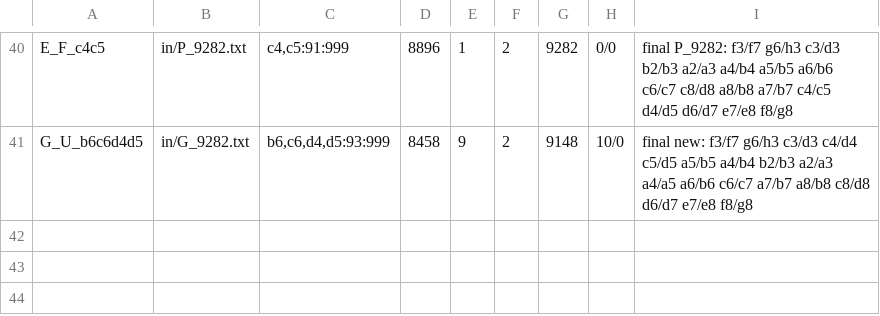
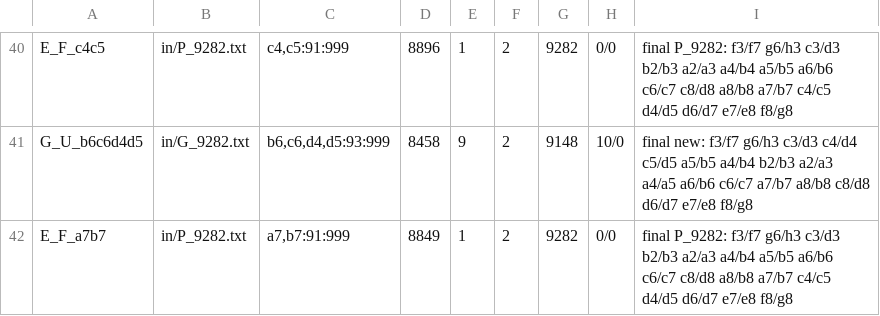
Before and after one commit to calvinpozderac-claude/knight_moves_5, a TSV file: subagents/penalty92/results.tsv, drawn as a sheet; only a part is shown, gaps mark what is left out; the diff names each change by its address in the sheet, - before the commit and + after, or states it on an @@ line.

```diff
--- a/subagents/penalty92/results.tsv
+++ b/subagents/penalty92/results.tsv
+row 42: E_F_a7b7 | in/P_9282.txt | a7,b7:91:999 | 8849 | 1 | 2 | 9282 | 0/0 | final P_9282: f3/f7 g6/h3 c3/d3 b2/b3 a2/a3 a4/b4 a5/b5 a6/b6 c6/c7 c8/d8 a8/b8 a7/b7 c4/c5 d4/d5 d6/d7 e7/e8 f8/g8
```
Also changed, not shown: 28 other files.
